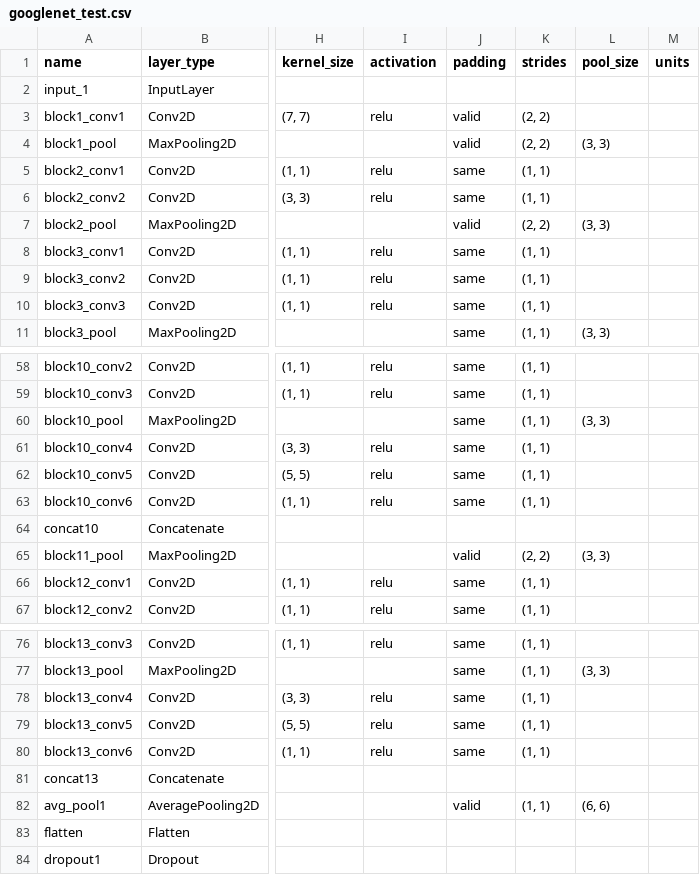
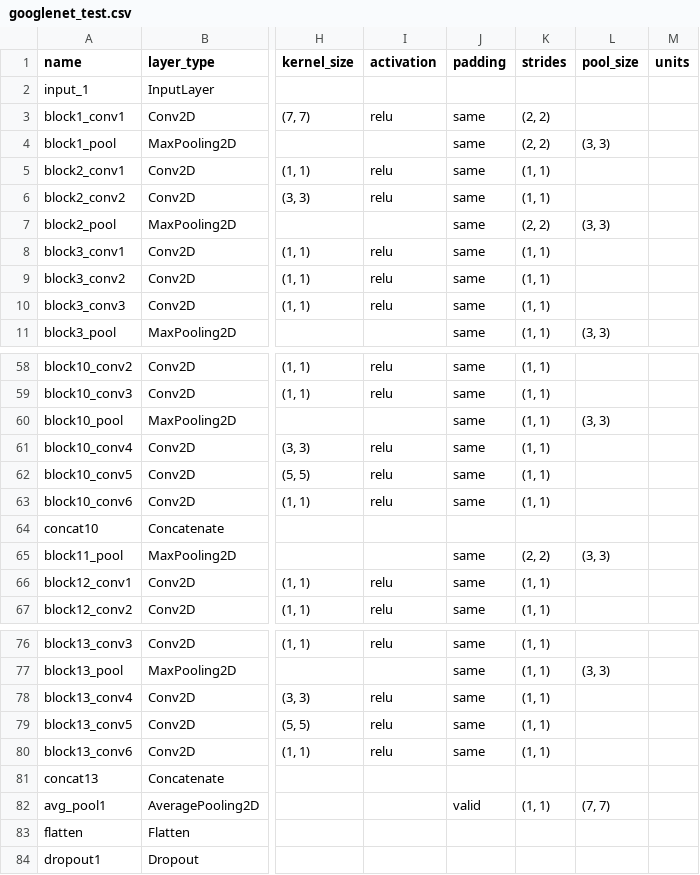
Before and after one commit to Hamidu68/dnn-acceleration, a CSV file: model_info/googlenet_test.csv, drawn as a sheet; only a part is shown, gaps mark what is left out; the diff names each change by its address in the sheet, - before the commit and + after, or states it on an @@ line.

Commit message:
googlenet_valu_err

```diff
--- a/model_info/googlenet_test.csv
+++ b/model_info/googlenet_test.csv
-J3:J4 (padding): valid
+J3:J4 (padding): same
-J7 (padding): valid
+J7 (padding): same
-J65 (padding): valid
+J65 (padding): same
-L82 (pool_size): (6, 6)
+L82 (pool_size): (7, 7)
```
Also changed, not shown: 4 other files.
